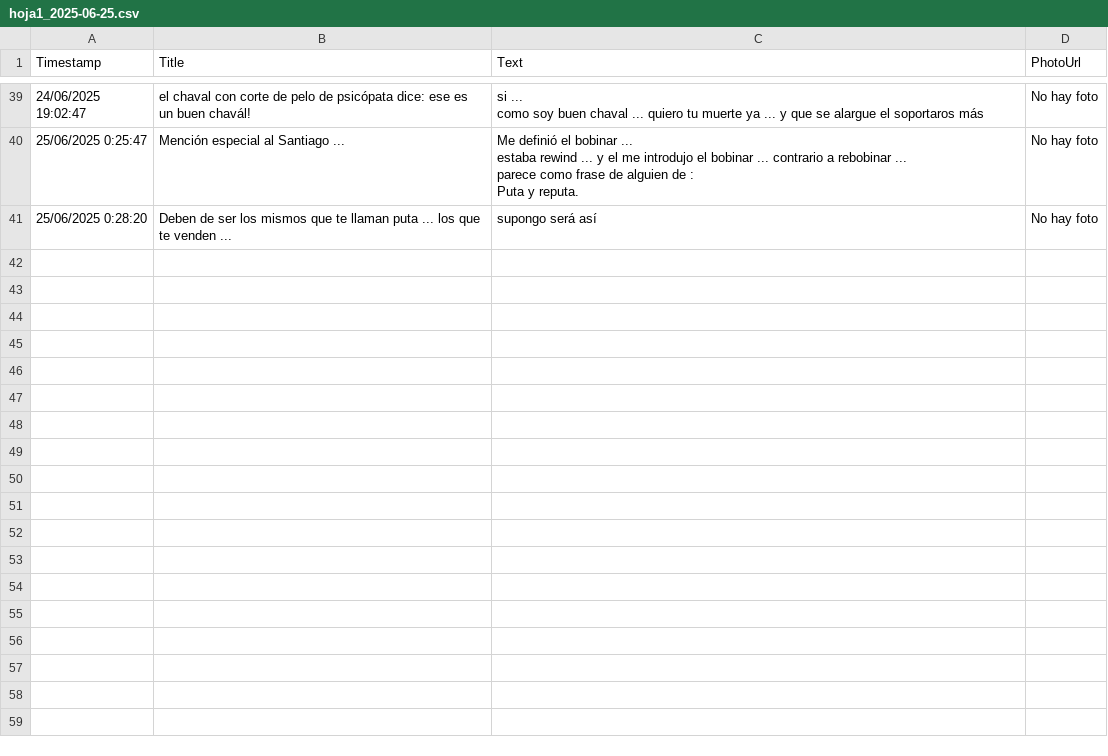
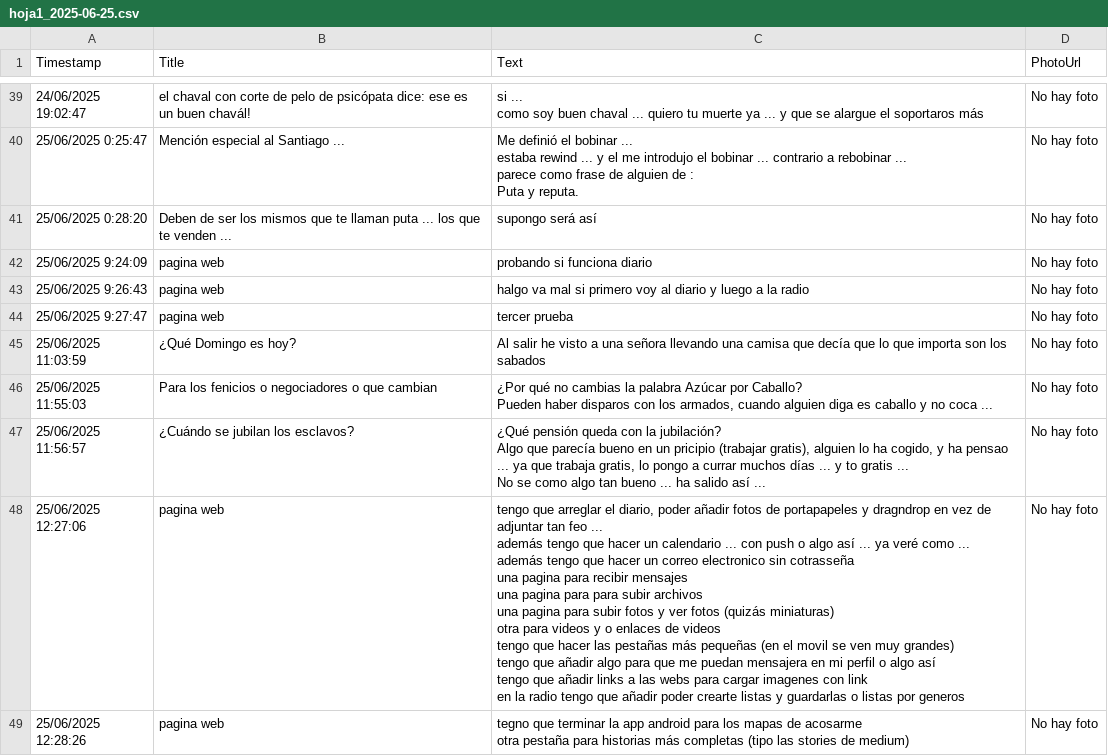
Before and after one commit to jsgaston/Hojas-de-calculo-como-ddbb-de-googledrive, a CSV file: hoja1_2025-06-25.csv, drawn as a sheet; only a part is shown, gaps mark what is left out; ↵ is a line break in a cell; the diff names each change by its address in the sheet, - before the commit and + after, or states it on an @@ line.

Commit message:
Actualización automática 2025-06-25

```diff
--- a/hoja1_2025-06-25.csv
+++ b/hoja1_2025-06-25.csv
+row 42: 25/06/2025 9:24:09 | pagina web | probando si funciona diario | No hay foto
+row 43: 25/06/2025 9:26:43 | pagina web | halgo va mal si primero voy al diario y luego a la radio | No hay foto
+row 44: 25/06/2025 9:27:47 | pagina web | tercer prueba | No hay foto
+row 45: 25/06/2025 11:03:59 | ¿Qué Domingo es hoy? | Al salir he visto a una señora llevando una camisa que decía que lo que importa son los sabados | No hay foto
+row 46: 25/06/2025 11:55:03 | Para los fenicios o negociadores o que cambian | ¿Por qué no cambias la palabra Azúcar por Caballo? ↵ Pueden haber disparos con los armados, cuando alguien diga es caballo y no coca ... | No hay foto
+row 47: 25/06/2025 11:56:57 | ¿Cuándo se jubilan los esclavos? | ¿Qué pensión queda con la jubilación? ↵ Algo que parecía bueno en un pricipio (trabajar gratis), alguien lo ha cogido, y ha pensao ... ya que trabaja gratis, lo pongo a currar muchos días ... y to gratis ... ↵ No se como algo tan bueno ... ha salido así ... | No hay foto
+row 48: 25/06/2025 12:27:06 | pagina web | tengo que arreglar el diario, poder añadir fotos de portapapeles y dragndrop en vez de adjuntar tan feo ... ↵ además tengo que hacer un calendario ... con push o algo así ... ya veré como ... ↵ además tengo que hacer un correo electronico sin cotrasseña ↵ una pagina para recibir mensajes ↵ una pagina para para subir archivos ↵ una pagina para subir fotos y ver fotos (quizás miniaturas) ↵ otra para videos y o enlaces de videos ↵ tengo que hacer las pestañas más pequeñas (en el movil se ven muy grandes) ↵ tengo que añadir algo para que me puedan mensajera en mi perfil o algo así ↵ tengo que añadir links a las webs para cargar imagenes con link ↵ en la radio tengo que añadir poder crearte listas y guardarlas o listas por generos | No hay foto
+row 49: 25/06/2025 12:28:26 | pagina web | tegno que terminar la app android para los mapas de acosarme ↵ otra pestaña para historias más completas (tipo las stories de medium) | No hay foto
```
